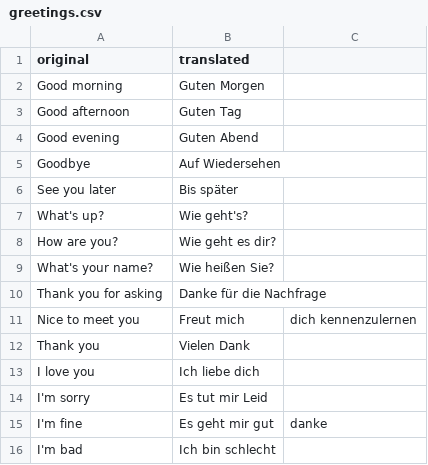
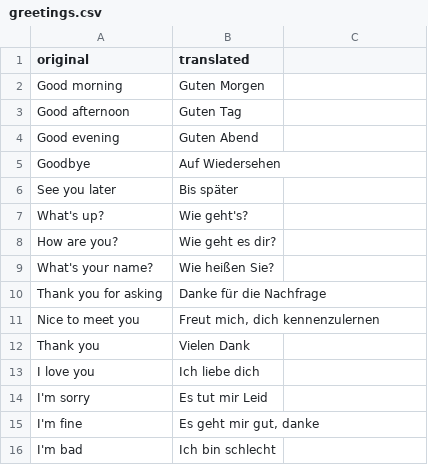
Before and after one commit to Menelion/learnxinyminutes-language-edition, a CSV file: _data/en-de/greetings.csv, drawn as a sheet.

Commit message:
Add Restaurant and fix Greetings format

```diff
--- a/_data/en-de/greetings.csv
+++ b/_data/en-de/greetings.csv
@@ -10,3 +10,3 @@ What's your name?,Wie heißen Sie?
 Thank you for asking,Danke für die Nachfrage
-Nice to meet you,Freut mich, dich kennenzulernen
+Nice to meet you,"Freut mich, dich kennenzulernen"
 Thank you,Vielen Dank
@@ -14,3 +14,3 @@ I love you,Ich liebe dich
 I'm sorry,Es tut mir Leid
-I'm fine,Es geht mir gut, danke
+I'm fine,"Es geht mir gut, danke"
 I'm bad,Ich bin schlecht
```
Also changed, not shown: 1 other file.
